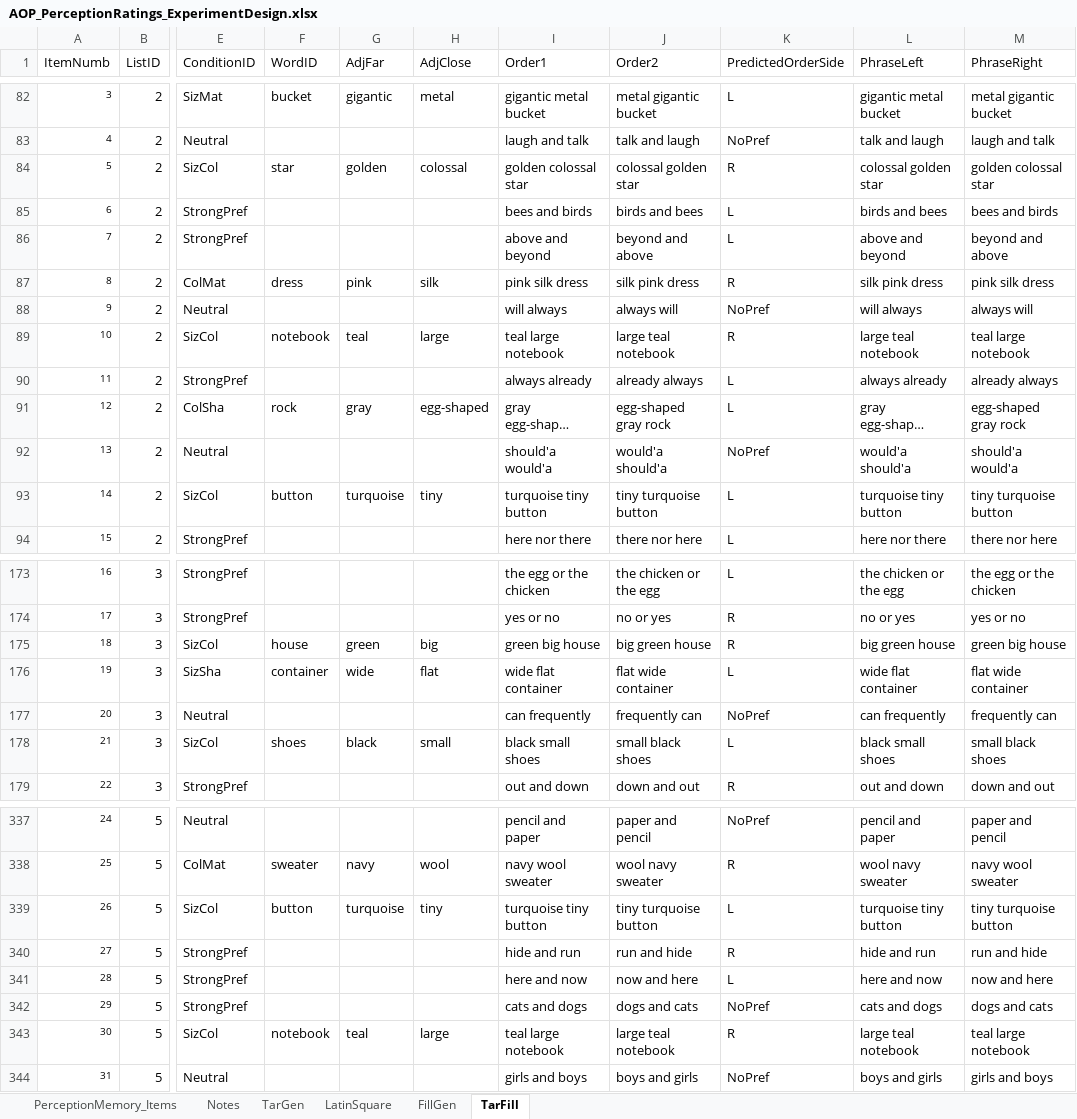
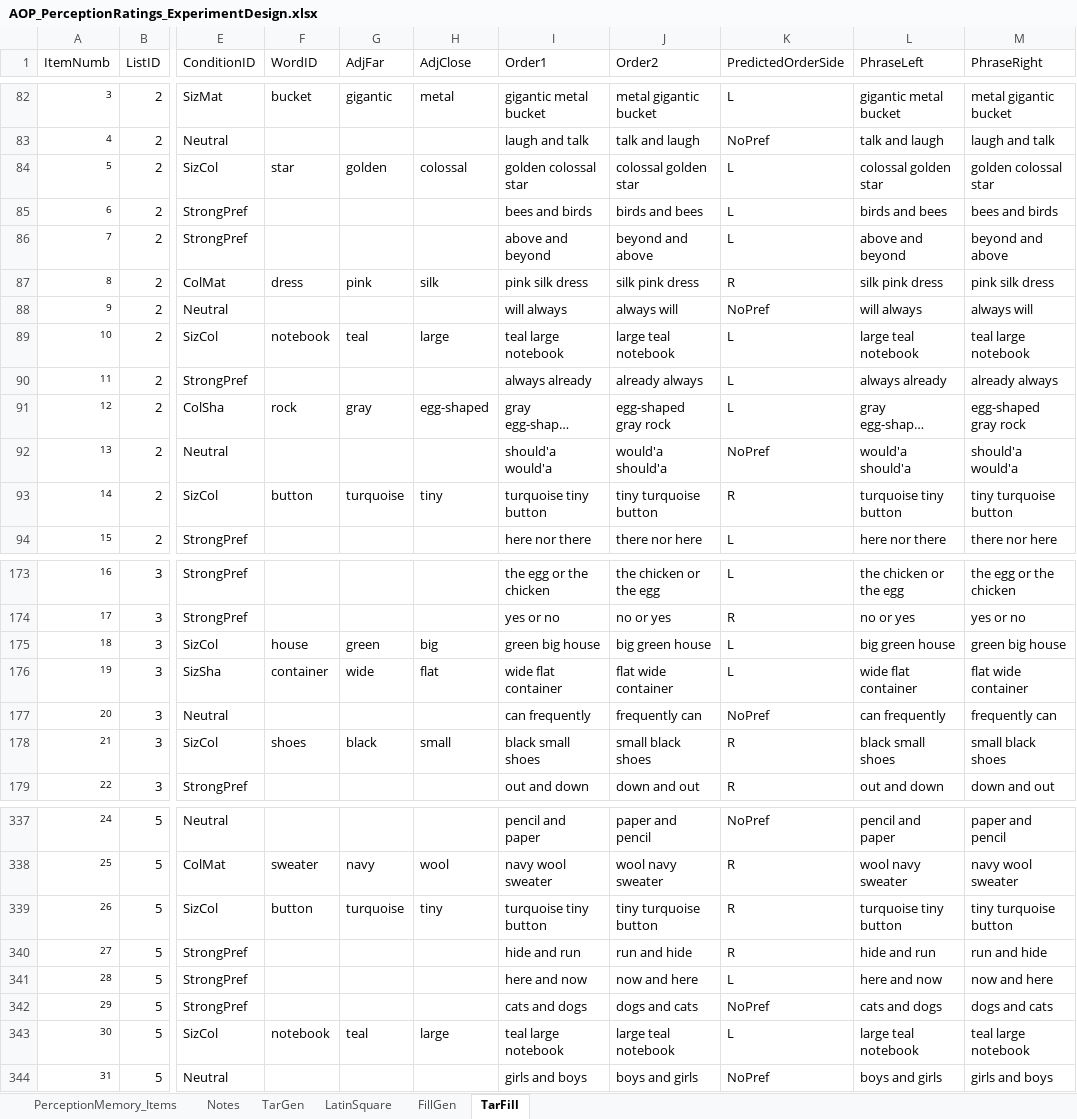
Before and after one commit to monicado/AOP_Perception, an Excel workbook: PerceptionRating/AOP_PerceptionRatings_ExperimentDesign.xlsx, sheet TarFill, drawn as a sheet; only a part is shown, gaps mark what is left out; long unchanged cells end in …; values as stored, in another font and other column widths than the file's, no borders; the diff covers the shown part only; the diff names each change by its address in the sheet, - before the commit and + after, or states it on an @@ line.

```diff
--- a/PerceptionRating/AOP_PerceptionRatings_ExperimentDesign.xlsx (sheet TarFill)
+++ b/PerceptionRating/AOP_PerceptionRatings_ExperimentDesign.xlsx (sheet TarFill)
-K84 (PredictedOrderSide): R
+K84 (PredictedOrderSide): L
-K89 (PredictedOrderSide): R
+K89 (PredictedOrderSide): L
-K93 (PredictedOrderSide): L
+K93 (PredictedOrderSide): R
-K175 (PredictedOrderSide): R
+K175 (PredictedOrderSide): L
-K178 (PredictedOrderSide): L
+K178 (PredictedOrderSide): R
-K339 (PredictedOrderSide): L
+K339 (PredictedOrderSide): R
-K343 (PredictedOrderSide): R
+K343 (PredictedOrderSide): L
```
Also changed, not shown: 23 edited cells elsewhere in this sheet, sheet Notes, sheet TarGen.
